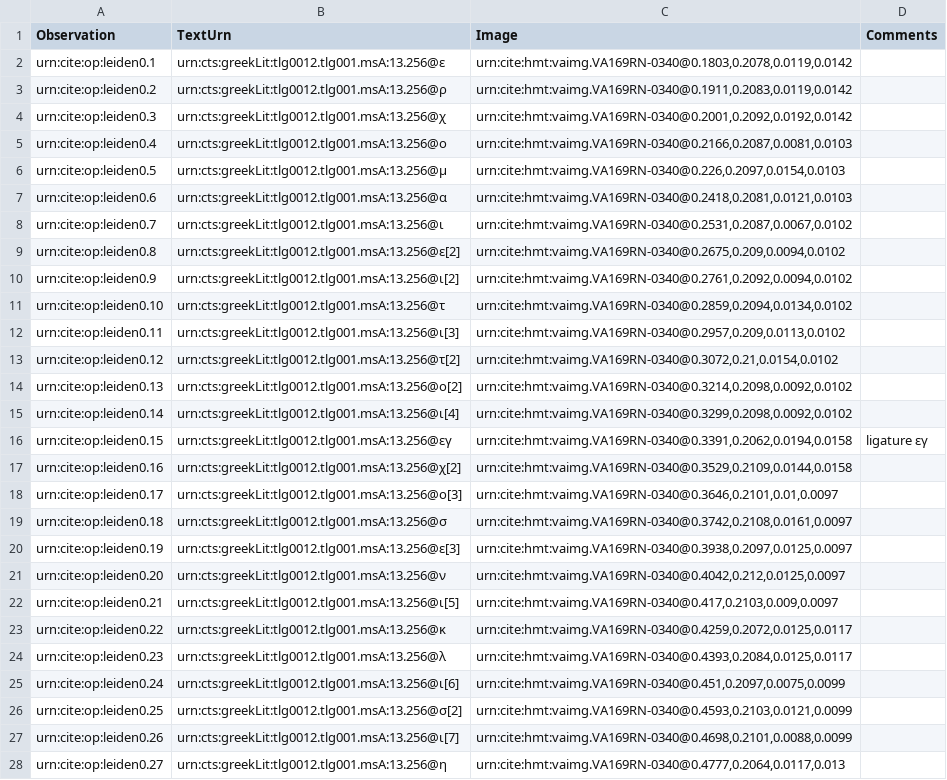
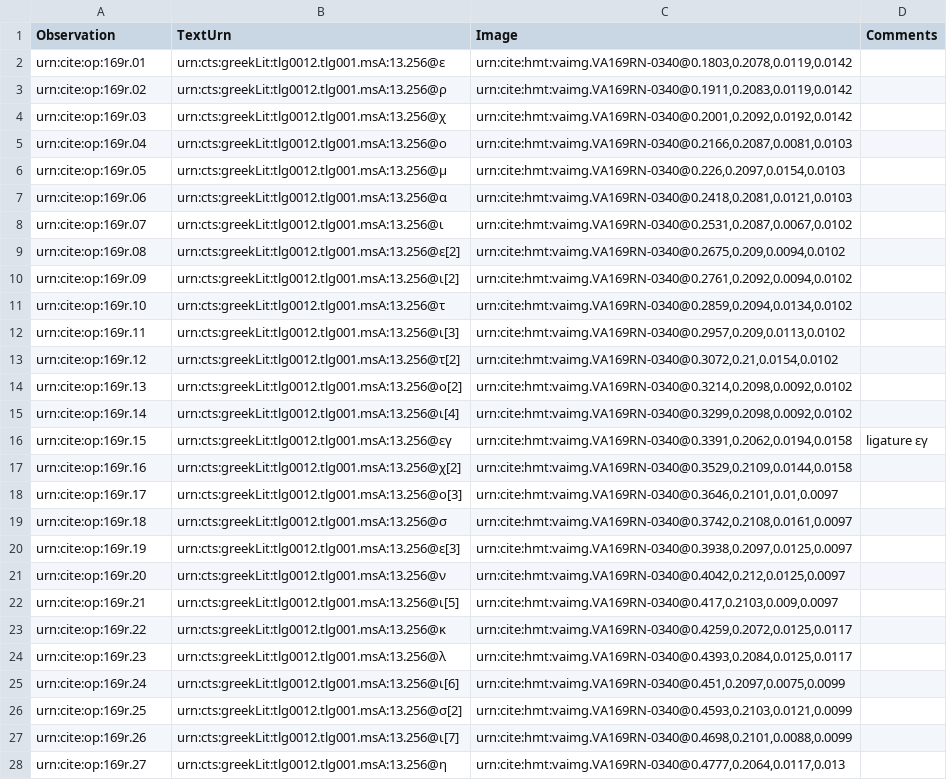
Before and after one commit to hmteditors/leiden, a CSV file: collections/paleographyMainText/169r.csv, drawn as a sheet; only a part is shown; the diff covers the shown part only; the diff names each change by its address in the sheet, - before the commit and + after, or states it on an @@ line.

```diff
--- a/collections/paleographyMainText/169r.csv
+++ b/collections/paleographyMainText/169r.csv
-A2 (Observation): urn:cite:op:leiden0.1
+A2 (Observation): urn:cite:op:169r.01
-A3 (Observation): urn:cite:op:leiden0.2
+A3 (Observation): urn:cite:op:169r.02
-A4 (Observation): urn:cite:op:leiden0.3
+A4 (Observation): urn:cite:op:169r.03
-A5 (Observation): urn:cite:op:leiden0.4
+A5 (Observation): urn:cite:op:169r.04
-A6 (Observation): urn:cite:op:leiden0.5
+A6 (Observation): urn:cite:op:169r.05
-A7 (Observation): urn:cite:op:leiden0.6
+A7 (Observation): urn:cite:op:169r.06
-A8 (Observation): urn:cite:op:leiden0.7
+A8 (Observation): urn:cite:op:169r.07
-A9 (Observation): urn:cite:op:leiden0.8
+A9 (Observation): urn:cite:op:169r.08
-A10 (Observation): urn:cite:op:leiden0.9
+A10 (Observation): urn:cite:op:169r.09
-A11 (Observation): urn:cite:op:leiden0.10
+A11 (Observation): urn:cite:op:169r.10
-A12 (Observation): urn:cite:op:leiden0.11
+A12 (Observation): urn:cite:op:169r.11
-A13 (Observation): urn:cite:op:leiden0.12
+A13 (Observation): urn:cite:op:169r.12
-A14 (Observation): urn:cite:op:leiden0.13
+A14 (Observation): urn:cite:op:169r.13
-A15 (Observation): urn:cite:op:leiden0.14
+A15 (Observation): urn:cite:op:169r.14
-A16 (Observation): urn:cite:op:leiden0.15
+A16 (Observation): urn:cite:op:169r.15
-A17 (Observation): urn:cite:op:leiden0.16
+A17 (Observation): urn:cite:op:169r.16
-A18 (Observation): urn:cite:op:leiden0.17
+A18 (Observation): urn:cite:op:169r.17
-A19 (Observation): urn:cite:op:leiden0.18
+A19 (Observation): urn:cite:op:169r.18
-A20 (Observation): urn:cite:op:leiden0.19
+A20 (Observation): urn:cite:op:169r.19
-A21 (Observation): urn:cite:op:leiden0.20
+A21 (Observation): urn:cite:op:169r.20
-A22 (Observation): urn:cite:op:leiden0.21
+A22 (Observation): urn:cite:op:169r.21
-A23 (Observation): urn:cite:op:leiden0.22
+A23 (Observation): urn:cite:op:169r.22
-A24 (Observation): urn:cite:op:leiden0.23
+A24 (Observation): urn:cite:op:169r.23
-A25 (Observation): urn:cite:op:leiden0.24
+A25 (Observation): urn:cite:op:169r.24
-A26 (Observation): urn:cite:op:leiden0.25
+A26 (Observation): urn:cite:op:169r.25
-A27 (Observation): urn:cite:op:leiden0.26
+A27 (Observation): urn:cite:op:169r.26
-A28 (Observation): urn:cite:op:leiden0.27
+A28 (Observation): urn:cite:op:169r.27
```
Also changed, not shown: 12 edited cells elsewhere in this file, collections/paleographyMainText/164r.csv, collections/paleographyMainText/164v.csv, 8 other files.
